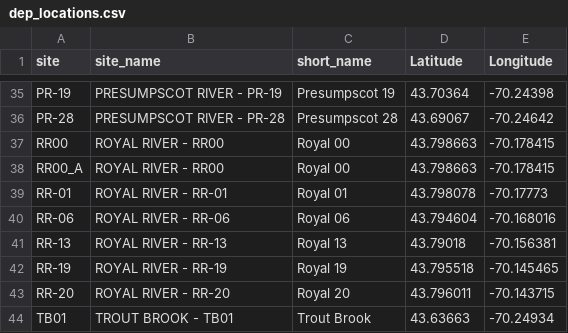
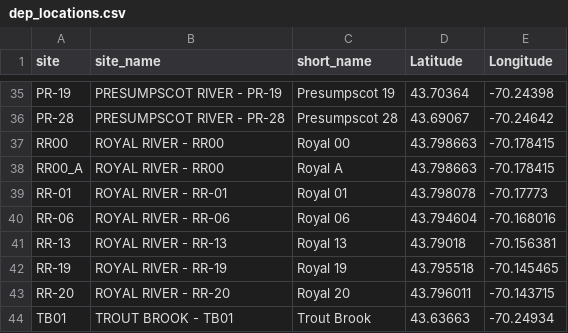
Before and after one commit to CBEP-SoCB-Details/DEP_nutrients, a CSV file: Derived_Data/dep_locations.csv, drawn as a sheet; only a part is shown, gaps mark what is left out.

```diff
--- a/Derived_Data/dep_locations.csv
+++ b/Derived_Data/dep_locations.csv
@@ -37,3 +37,3 @@ PR-28,PRESUMPSCOT RIVER - PR-28,Presumpscot 28,43.69067,-70.24642
 RR00,ROYAL RIVER - RR00,Royal 00,43.798663,-70.178415
-RR00_A,ROYAL RIVER - RR00,Royal 00,43.798663,-70.178415
+RR00_A,ROYAL RIVER - RR00,Royal A,43.798663,-70.178415
 RR-01,ROYAL RIVER - RR-01,Royal 01,43.798078,-70.17773
```
Also changed, not shown: Derived_Data/GIS/core_locations_results.csv, 38 other files.
